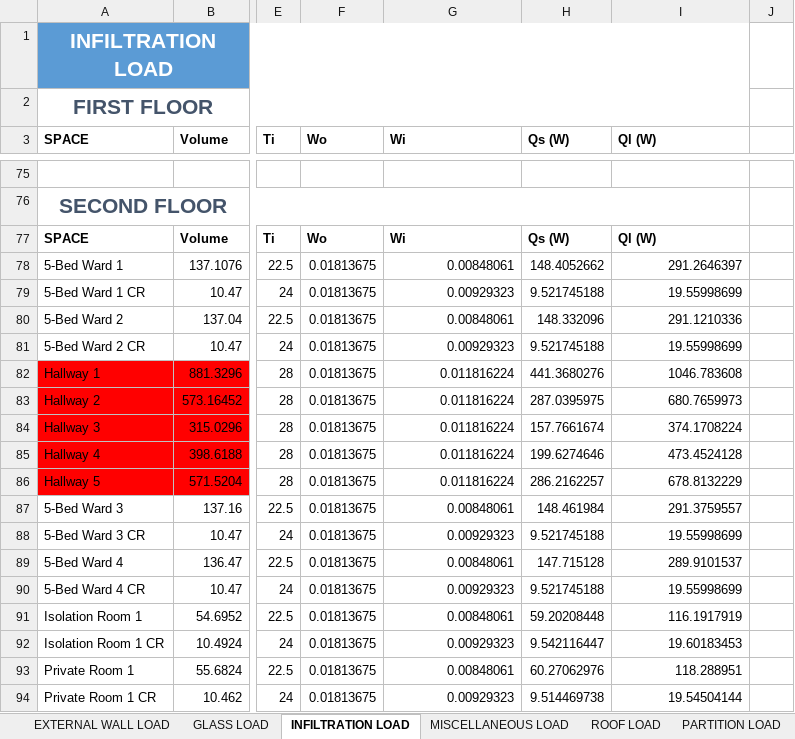
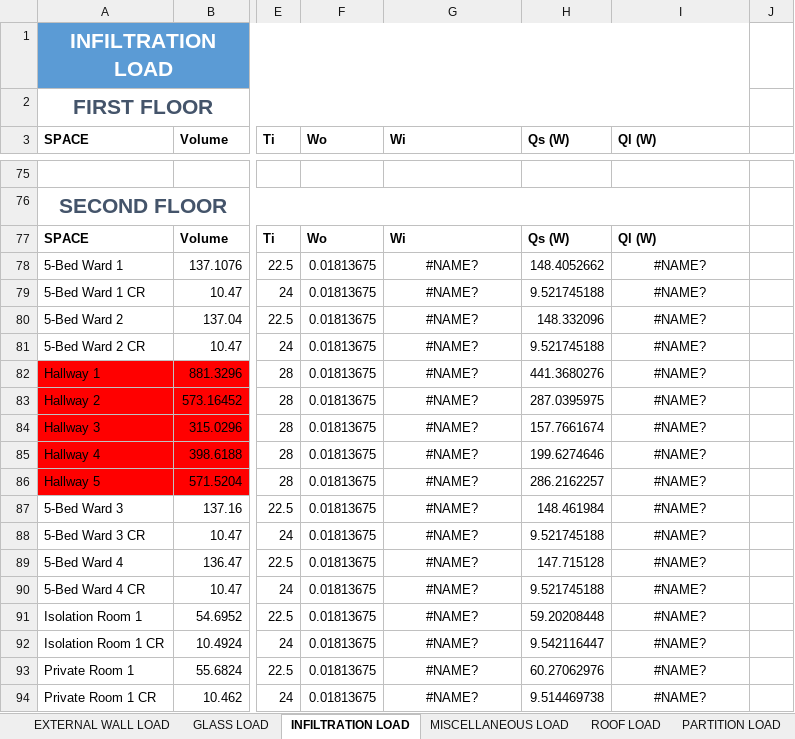
Before and after one commit to deviling124/Aircon, an Excel workbook: Excel/Three Storey Hospital.xlsx, sheet INFILTRATION LOAD, drawn as a sheet; only a part is shown, gaps mark what is left out; values as stored, in another font and other column widths than the file's, no borders; table styles not drawn; the diff covers the shown part only; the diff names each change by its address in the sheet, - before the commit and + after, or states it on an @@ line.

```diff
--- a/Excel/Three Storey Hospital.xlsx (sheet INFILTRATION LOAD)
+++ b/Excel/Three Storey Hospital.xlsx (sheet INFILTRATION LOAD)
-G78 (Wi): 0.00848061
+G78 (Wi): #NAME?
-G78:G94 alignment: right
+G78:G94 alignment: center
-I78 (Ql (W)): 291.2646397
+I78 (Ql (W)): #NAME?
-I78:I94 alignment: right
+I78:I94 alignment: center
-G79 (Wi): 0.00929323
+G79 (Wi): #NAME?
-I79 (Ql (W)): 19.55998699
+I79 (Ql (W)): #NAME?
-G80 (Wi): 0.00848061
+G80 (Wi): #NAME?
-I80 (Ql (W)): 291.1210336
+I80 (Ql (W)): #NAME?
-G81 (Wi): 0.00929323
+G81 (Wi): #NAME?
-I81 (Ql (W)): 19.55998699
+I81 (Ql (W)): #NAME?
-G82:G86 (Wi): 0.011816224
+G82:G86 (Wi): #NAME?
-I82 (Ql (W)): 1046.783608
+I82 (Ql (W)): #NAME?
-I83 (Ql (W)): 680.7659973
+I83 (Ql (W)): #NAME?
-I84 (Ql (W)): 374.1708224
+I84 (Ql (W)): #NAME?
-I85 (Ql (W)): 473.4524128
+I85 (Ql (W)): #NAME?
-I86 (Ql (W)): 678.8132229
+I86 (Ql (W)): #NAME?
-G87 (Wi): 0.00848061
+G87 (Wi): #NAME?
-I87 (Ql (W)): 291.3759557
+I87 (Ql (W)): #NAME?
-G88 (Wi): 0.00929323
+G88 (Wi): #NAME?
-I88 (Ql (W)): 19.55998699
+I88 (Ql (W)): #NAME?
-G89 (Wi): 0.00848061
+G89 (Wi): #NAME?
-I89 (Ql (W)): 289.9101537
+I89 (Ql (W)): #NAME?
-G90 (Wi): 0.00929323
+G90 (Wi): #NAME?
-I90 (Ql (W)): 19.55998699
+I90 (Ql (W)): #NAME?
-G91 (Wi): 0.00848061
+G91 (Wi): #NAME?
-I91 (Ql (W)): 116.1917919
+I91 (Ql (W)): #NAME?
-G92 (Wi): 0.00929323
+G92 (Wi): #NAME?
-I92 (Ql (W)): 19.60183453
+I92 (Ql (W)): #NAME?
-G93 (Wi): 0.00848061
+G93 (Wi): #NAME?
-I93 (Ql (W)): 118.288951
+I93 (Ql (W)): #NAME?
-G94 (Wi): 0.00929323
+G94 (Wi): #NAME?
-I94 (Ql (W)): 19.54504144
+I94 (Ql (W)): #NAME?
```
Also changed, not shown: 284 edited cells and cell formats elsewhere in this sheet, sheet GLASS LOAD, sheet EXTERNAL WALL LOAD, sheet VENTILATION LOAD, sheet Heat Load Calculation Summary, other sheet tabs, 14 other files.
